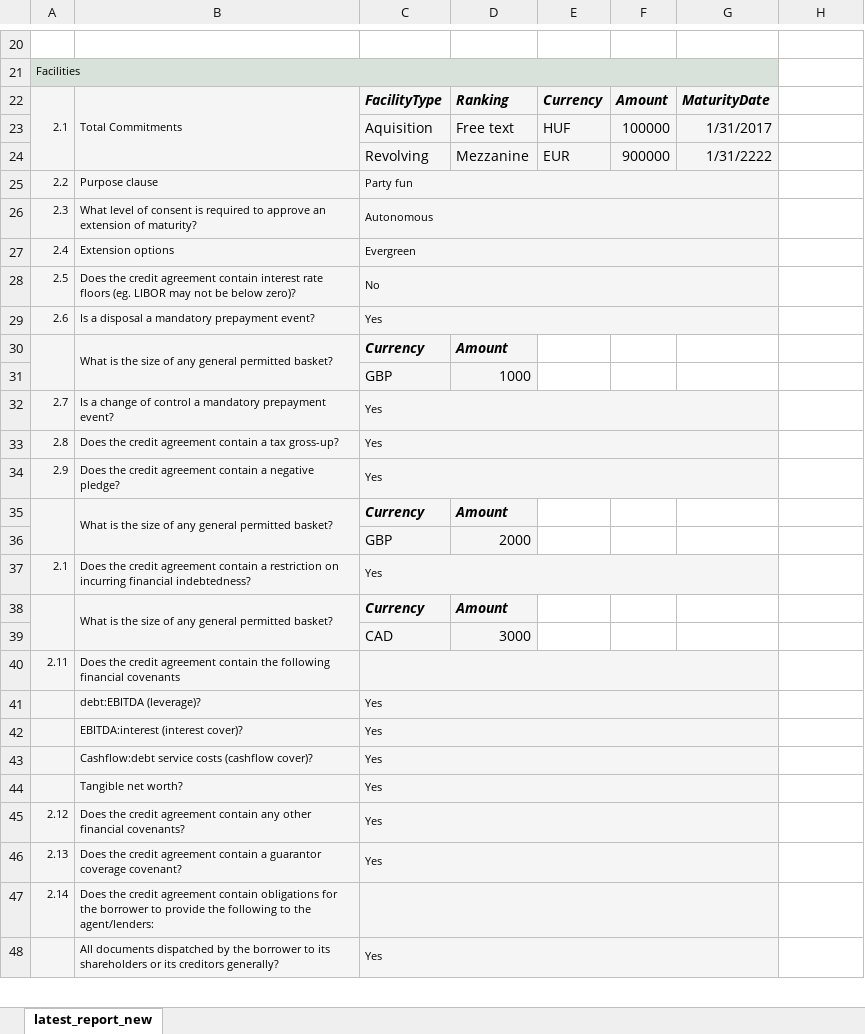
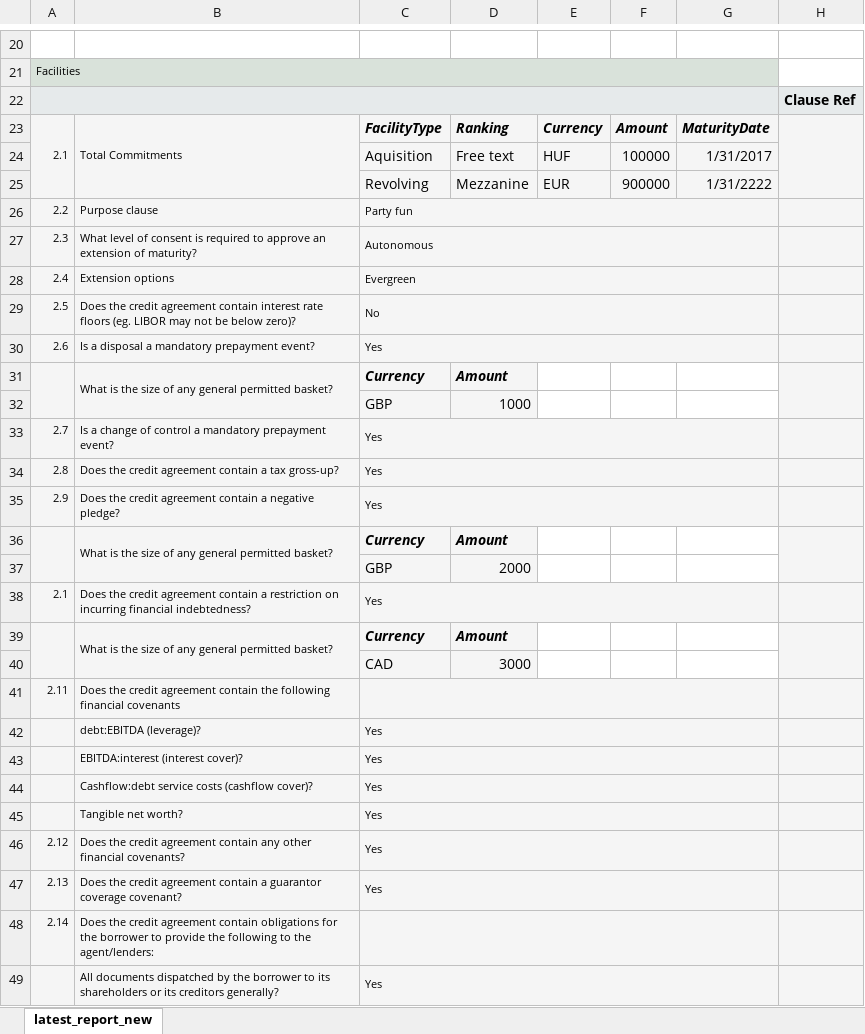
Before and after one commit to neelanshu/pdf-csv-generator, an Excel workbook: generated/latest_report_new.xlsx, sheet latest_report_new, drawn as a sheet; only a part is shown, gaps mark what is left out; values as stored, in another font and other column widths than the file's, no borders; addresses are those after the commit; the diff covers the shown part only; the diff names each change by its address in the sheet, - before the commit and + after, or states it on an @@ line.

Commit message:
ClauseRef - WorkInProgress - Section header not styled when clauseref

```diff
--- a/generated/latest_report_new.xlsx (sheet latest_report_new)
+++ b/generated/latest_report_new.xlsx (sheet latest_report_new)
+row 22:  |  |  |  |  |  |  | Clause Ref
-H23:H49 fill: none
+H23:H49 fill: #F5F5F5
+H23:H25 merged
+H31:H32 merged
+H36:H37 merged
+H39:H40 merged
```
Also changed, not shown: 5 added rows, 1 edited cell, cell formats and merged cells elsewhere in this sheet, 17 other files.
